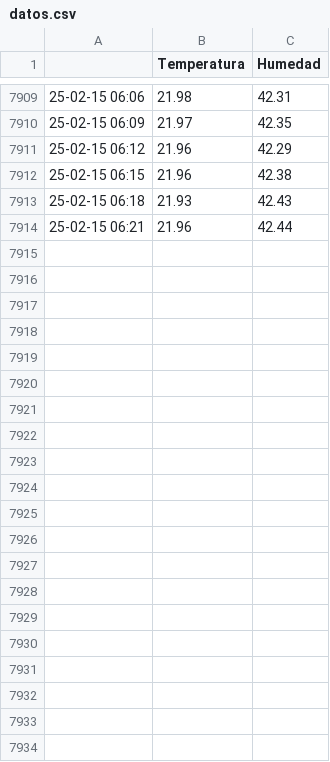
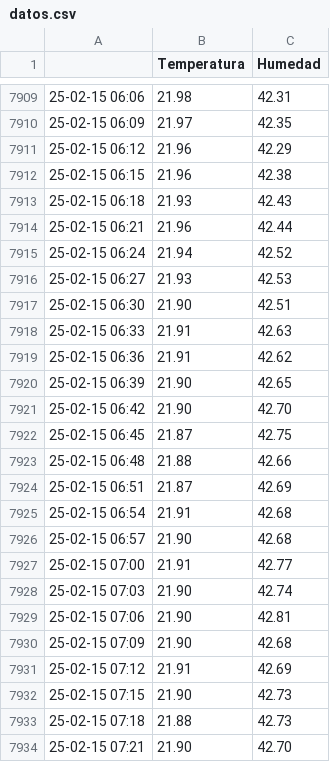
Before and after one commit to gustavolsj/gustavolsj.github.io, a CSV file: datos.csv, drawn as a sheet; only a part is shown, gaps mark what is left out.

Commit message:
commit automatico

```diff
--- a/datos.csv
+++ b/datos.csv
@@ -7914 +7914,21 @@
 25-02-15 06:21, 21.96, 42.44
+25-02-15 06:24, 21.94, 42.52
+25-02-15 06:27, 21.93, 42.53
+25-02-15 06:30, 21.90, 42.51
+25-02-15 06:33, 21.91, 42.63
+25-02-15 06:36, 21.91, 42.62
+25-02-15 06:39, 21.90, 42.65
+25-02-15 06:42, 21.90, 42.70
+25-02-15 06:45, 21.87, 42.75
+25-02-15 06:48, 21.88, 42.66
+25-02-15 06:51, 21.87, 42.69
+25-02-15 06:54, 21.91, 42.68
+25-02-15 06:57, 21.90, 42.68
+25-02-15 07:00, 21.91, 42.77
+25-02-15 07:03, 21.90, 42.74
+25-02-15 07:06, 21.90, 42.81
+25-02-15 07:09, 21.90, 42.68
+25-02-15 07:12, 21.91, 42.69
+25-02-15 07:15, 21.90, 42.73
+25-02-15 07:18, 21.88, 42.73
+25-02-15 07:21, 21.90, 42.70
```
